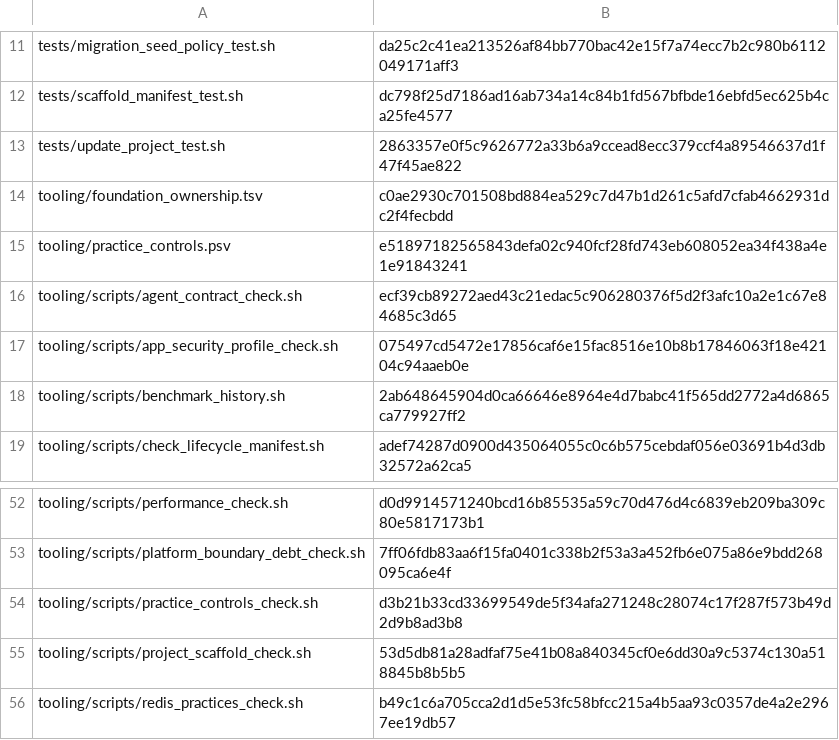
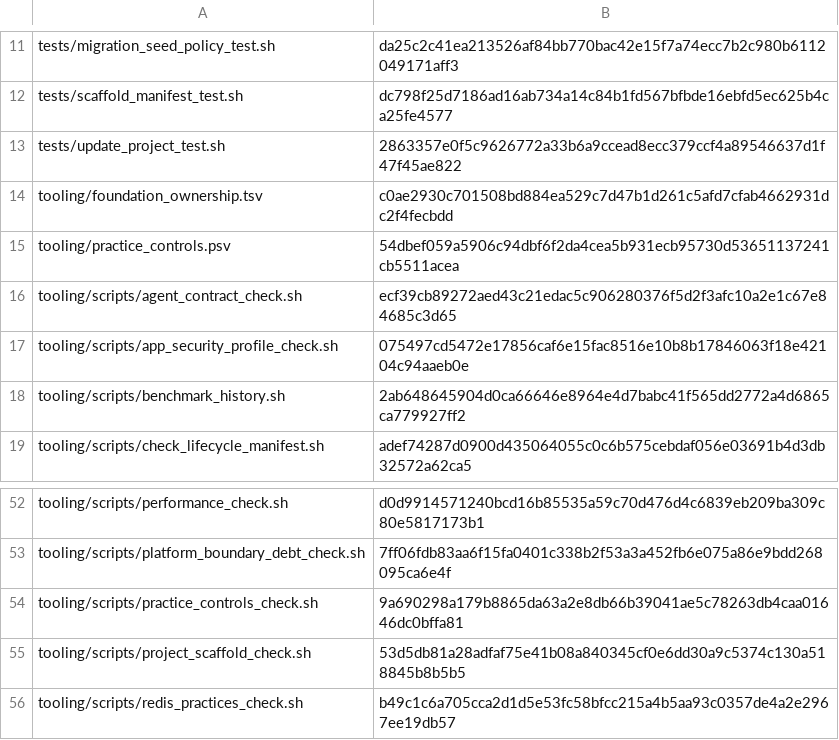
Before and after one commit to nmxmxh/foundation, a TSV file: tooling/enforcement_manifest.tsv, drawn as a sheet; only a part is shown, gaps mark what is left out.

```diff
--- a/tooling/enforcement_manifest.tsv
+++ b/tooling/enforcement_manifest.tsv
@@ -14,3 +14,3 @@ tests/update_project_test.sh	2863357e0f5c9626772a33b6a9ccead8ecc379ccf4a89546637
 tooling/foundation_ownership.tsv	c0ae2930c701508bd884ea529c7d47b1d261c5afd7cfab4662931dc2f4fecbdd
-tooling/practice_controls.psv	e51897182565843defa02c940fcf28fd743eb608052ea34f438a4e1e91843241
+tooling/practice_controls.psv	54dbef059a5906c94dbf6f2da4cea5b931ecb95730d53651137241cb5511acea
 tooling/scripts/agent_contract_check.sh	ecf39cb89272aed43c21edac5c906280376f5d2f3afc10a2e1c67e84685c3d65
@@ -53,3 +53,3 @@ tooling/scripts/performance_check.sh	d0d9914571240bcd16b85535a59c70d476d4c6839eb
 tooling/scripts/platform_boundary_debt_check.sh	7ff06fdb83aa6f15fa0401c338b2f53a3a452fb6e075a86e9bdd268095ca6e4f
-tooling/scripts/practice_controls_check.sh	d3b21b33cd33699549de5f34afa271248c28074c17f287f573b49d2d9b8ad3b8
+tooling/scripts/practice_controls_check.sh	9a690298a179b8865da63a2e8db66b39041ae5c78263db4caa01646dc0bffa81
 tooling/scripts/project_scaffold_check.sh	53d5db81a28adfaf75e41b08a840345cf0e6dd30a9c5374c130a518845b8b5b5
```
Also changed, not shown: 13 other files.
